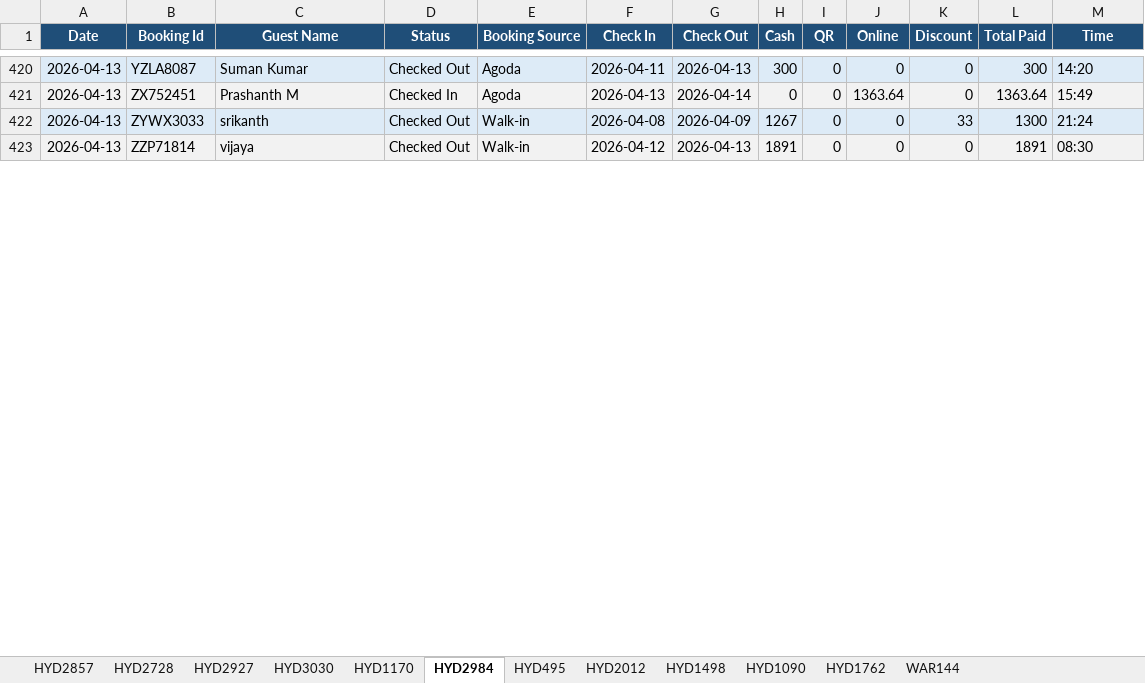
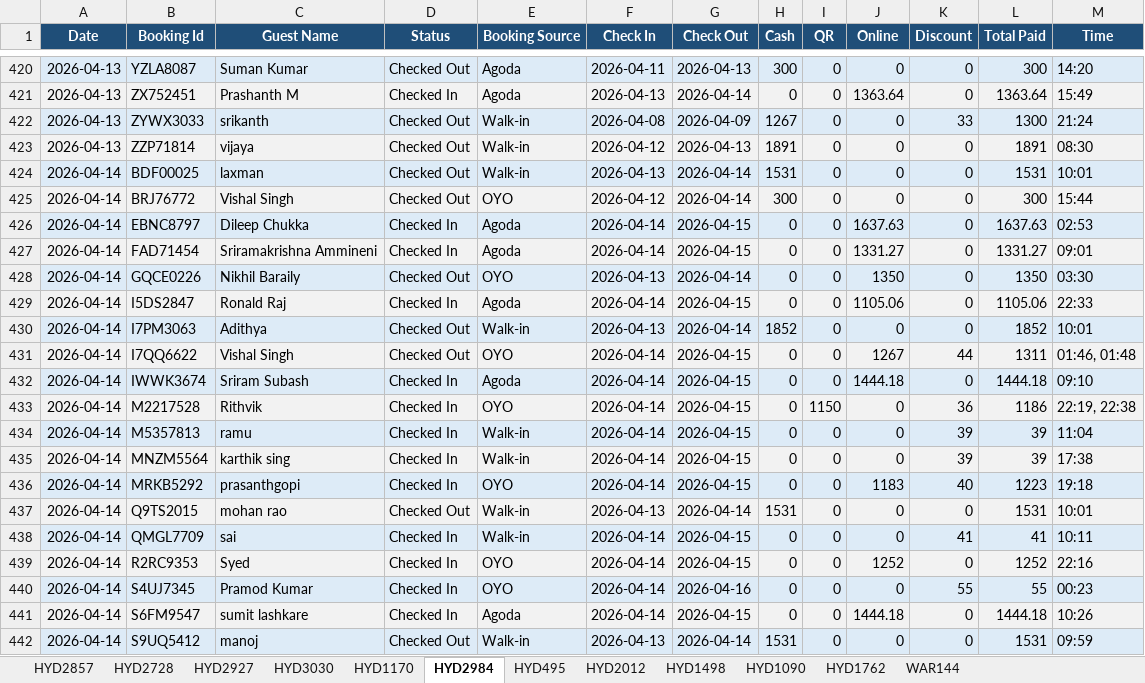
Before and after one commit to propertiesgrouphyd-manager/reports, an Excel workbook: Collection_April 2026.xlsx, sheet HYD2984, drawn as a sheet; only a part is shown, gaps mark what is left out; values as stored, in another font and other column widths than the file's, no borders; the diff covers the shown part only; the diff names each change by its address in the sheet, - before the commit and + after, or states it on an @@ line.

```diff
--- a/Collection_April 2026.xlsx (sheet HYD2984)
+++ b/Collection_April 2026.xlsx (sheet HYD2984)
+row 424: 2026-04-14 | BDF00025 | laxman | Checked Out | Walk-in | 2026-04-13 | 2026-04-14 | 1531 | 0 | 0 | 0 | 1531 | 10:01
+row 425: 2026-04-14 | BRJ76772 | Vishal Singh | Checked Out | OYO | 2026-04-12 | 2026-04-14 | 300 | 0 | 0 | 0 | 300 | 15:44
+row 426: 2026-04-14 | EBNC8797 | Dileep Chukka | Checked In | Agoda | 2026-04-14 | 2026-04-15 | 0 | 0 | 1637.63 | 0 | 1637.63 | 02:53
+row 427: 2026-04-14 | FAD71454 | Sriramakrishna Ammineni | Checked In | Agoda | 2026-04-14 | 2026-04-15 | 0 | 0 | 1331.27 | 0 | 1331.27 | 09:01
+row 428: 2026-04-14 | GQCE0226 | Nikhil Baraily | Checked Out | OYO | 2026-04-13 | 2026-04-14 | 0 | 0 | 1350 | 0 | 1350 | 03:30
+row 429: 2026-04-14 | I5DS2847 | Ronald Raj | Checked In | Agoda | 2026-04-14 | 2026-04-15 | 0 | 0 | 1105.06 | 0 | 1105.06 | 22:33
+row 430: 2026-04-14 | I7PM3063 | Adithya | Checked Out | Walk-in | 2026-04-13 | 2026-04-14 | 1852 | 0 | 0 | 0 | 1852 | 10:01
+row 431: 2026-04-14 | I7QQ6622 | Vishal Singh | Checked Out | OYO | 2026-04-14 | 2026-04-15 | 0 | 0 | 1267 | 44 | 1311 | 01:46, 01:48
+row 432: 2026-04-14 | IWWK3674 | Sriram Subash | Checked In | Agoda | 2026-04-14 | 2026-04-15 | 0 | 0 | 1444.18 | 0 | 1444.18 | 09:10
+row 433: 2026-04-14 | M2217528 | Rithvik | Checked In | OYO | 2026-04-14 | 2026-04-15 | 0 | 1150 | 0 | 36 | 1186 | 22:19, 22:38
+row 434: 2026-04-14 | M5357813 | ramu | Checked In | Walk-in | 2026-04-14 | 2026-04-15 | 0 | 0 | 0 | 39 | 39 | 11:04
+row 435: 2026-04-14 | MNZM5564 | karthik sing | Checked In | Walk-in | 2026-04-14 | 2026-04-15 | 0 | 0 | 0 | 39 | 39 | 17:38
+row 436: 2026-04-14 | MRKB5292 | prasanthgopi | Checked In | OYO | 2026-04-14 | 2026-04-15 | 0 | 0 | 1183 | 40 | 1223 | 19:18
+row 437: 2026-04-14 | Q9TS2015 | mohan rao | Checked Out | Walk-in | 2026-04-13 | 2026-04-14 | 1531 | 0 | 0 | 0 | 1531 | 10:01
+row 438: 2026-04-14 | QMGL7709 | sai | Checked In | Walk-in | 2026-04-14 | 2026-04-15 | 0 | 0 | 0 | 41 | 41 | 10:11
+row 439: 2026-04-14 | R2RC9353 | Syed | Checked In | OYO | 2026-04-14 | 2026-04-15 | 0 | 0 | 1252 | 0 | 1252 | 22:16
+row 440: 2026-04-14 | S4UJ7345 | Pramod Kumar | Checked In | OYO | 2026-04-14 | 2026-04-16 | 0 | 0 | 0 | 55 | 55 | 00:23
+row 441: 2026-04-14 | S6FM9547 | sumit lashkare | Checked In | Agoda | 2026-04-14 | 2026-04-15 | 0 | 0 | 1444.18 | 0 | 1444.18 | 10:26
+row 442: 2026-04-14 | S9UQ5412 | manoj | Checked Out | Walk-in | 2026-04-13 | 2026-04-14 | 1531 | 0 | 0 | 0 | 1531 | 09:59
```
Also changed, not shown: 16 added rows, 3 removed rows and 5 edited cells elsewhere in this sheet, sheet HYD1170, sheet HYD2728, sheet HYD1090, sheet HYD3030, sheet HYD2857, sheet HYD2927, 6 more sheets.
